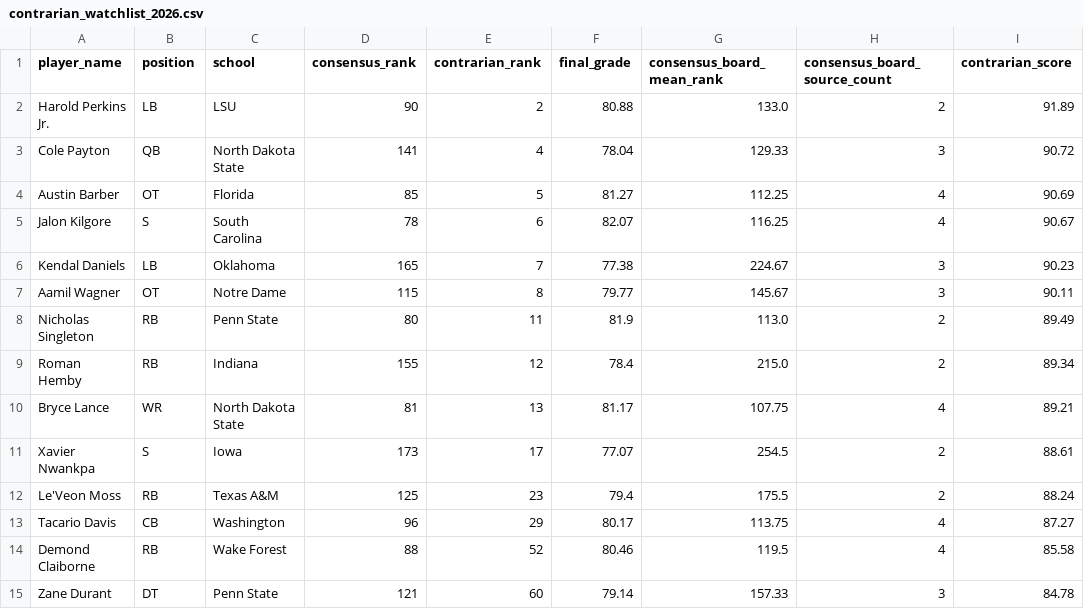
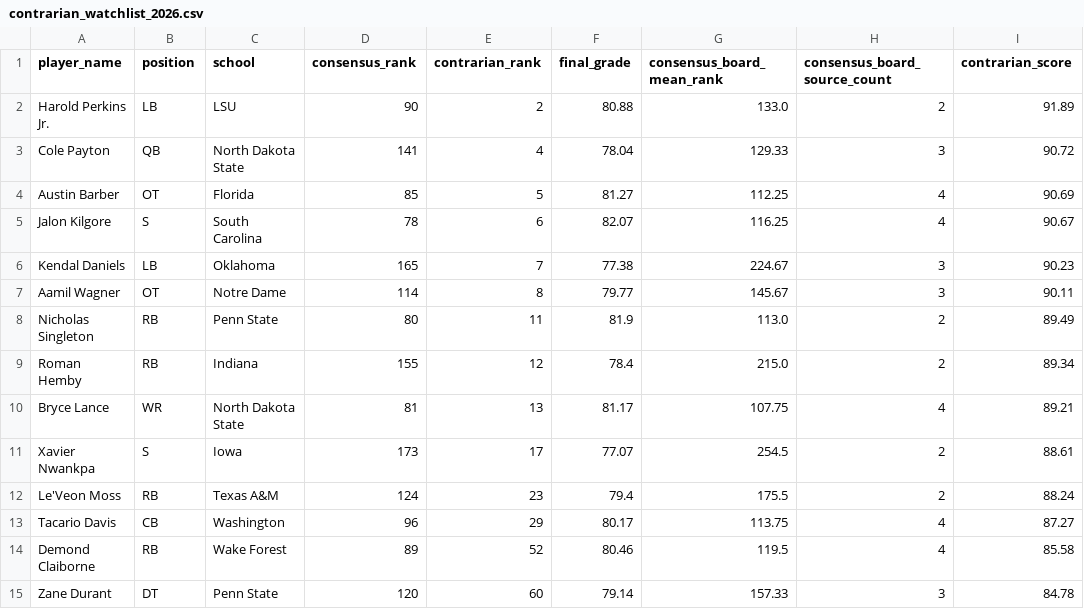
Before and after one commit to mysportsbetnow24/nfldraftmodel2026, a CSV file: data/outputs/contrarian_watchlist_2026.csv, drawn as a sheet; only a part is shown; the diff names each change by its address in the sheet, - before the commit and + after, or states it on an @@ line.

```diff
--- a/data/outputs/contrarian_watchlist_2026.csv
+++ b/data/outputs/contrarian_watchlist_2026.csv
-D7 (consensus_rank): 115
+D7 (consensus_rank): 114
-D12 (consensus_rank): 125
+D12 (consensus_rank): 124
-D14 (consensus_rank): 88
+D14 (consensus_rank): 89
-D15 (consensus_rank): 121
+D15 (consensus_rank): 120
```
Also changed, not shown: data/outputs/big_board_2026_rank_vs_consensus.csv, data/outputs/top100_disagreement_audit_2026.csv, 19 other files.
